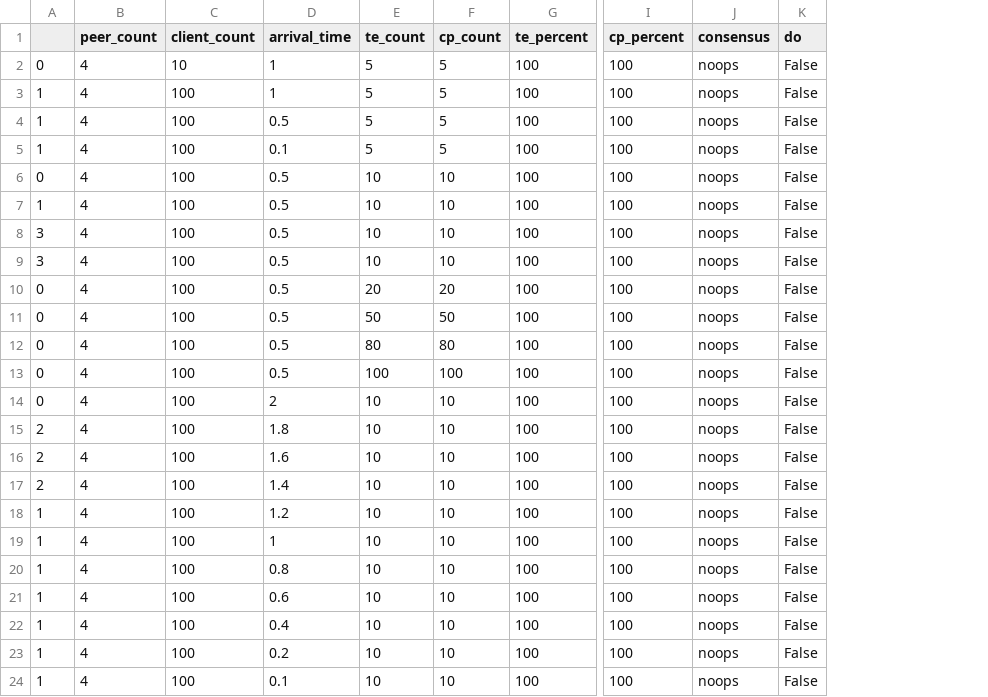
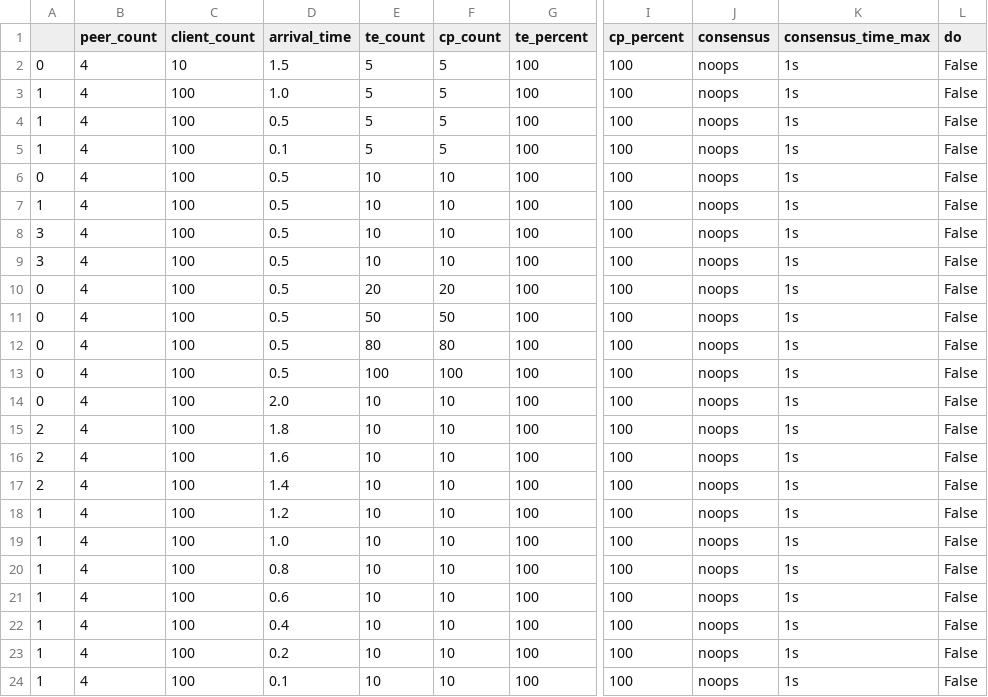
Before and after one commit to dngroup/content-fabric, a CSV file: input.csv, drawn as a sheet; only a part is shown, gaps mark what is left out; the diff names each change by its address in the sheet, - before the commit and + after, or states it on an @@ line.

Commit message:
add time beffor consensus && fix bug && improve stability

```diff
--- a/input.csv
+++ b/input.csv
+column K (consensus_time_max), rows 2-24: all 1s
-D2 (arrival_time): 1
+D2 (arrival_time): 1.5
-D3 (arrival_time): 1
+D3 (arrival_time): 1.0
-D14 (arrival_time): 2
+D14 (arrival_time): 2.0
-D19 (arrival_time): 1
+D19 (arrival_time): 1.0
```
Also changed, not shown: 3 other files.
